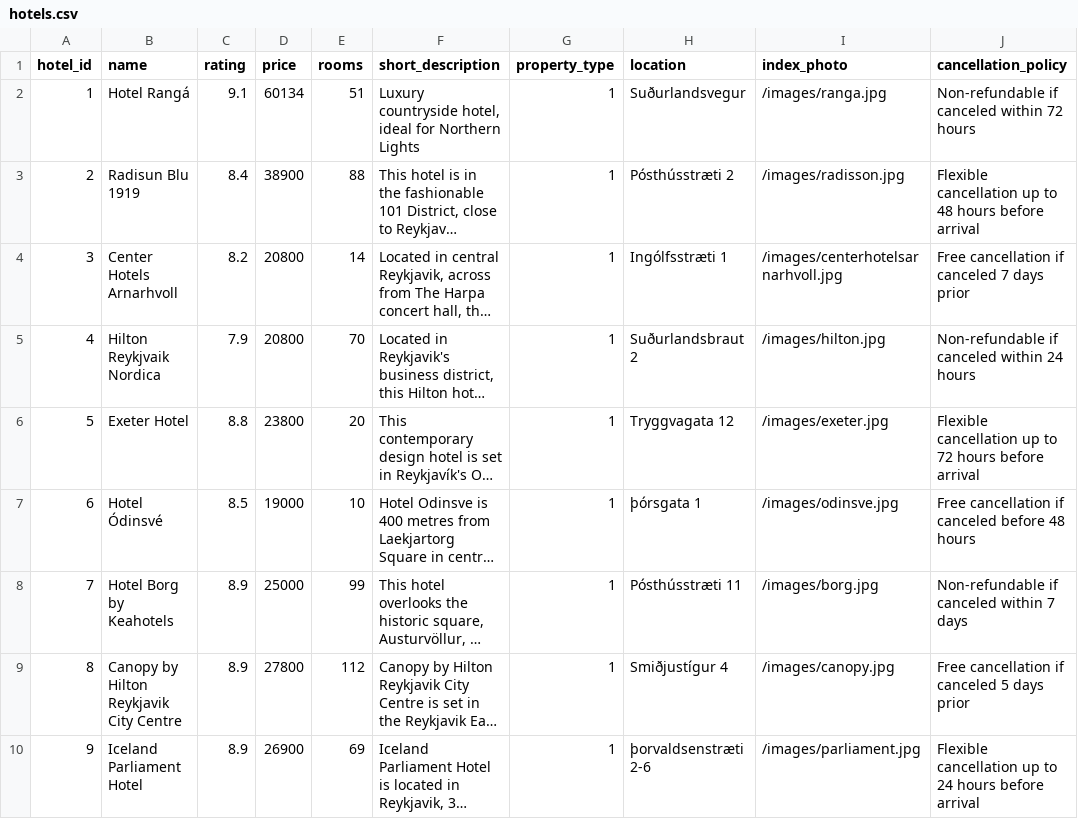
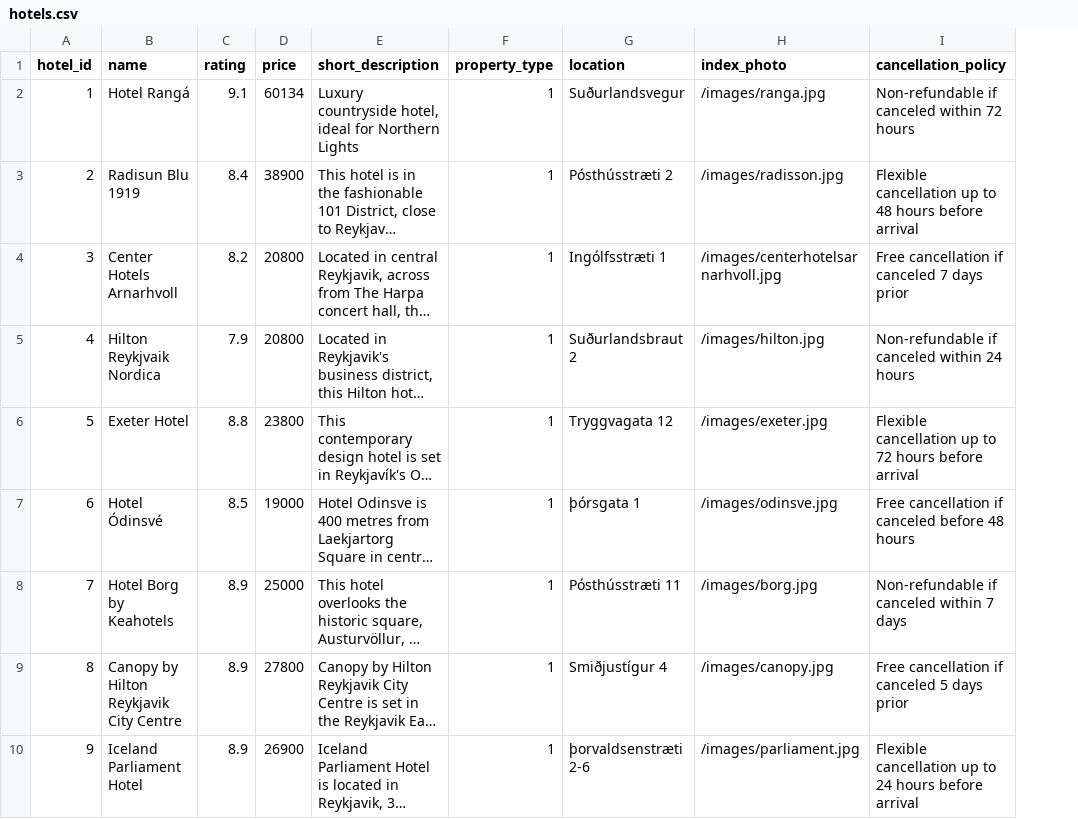
Before and after one commit to KczBen/hbv-401-3h, a CSV file: csv/hotels.csv, drawn as a sheet; only a part is shown; long unchanged cells end in …; the diff names each change by its address in the sheet, - before the commit and + after, or states it on an @@ line.

Commit message:
Hotels database

```diff
--- a/csv/hotels.csv
+++ b/csv/hotels.csv
-column E (rooms), rows 2-10: 51 | 88 | 14 | 70 | 20 | 10 | 99 | 112 | 69
```
Also changed, not shown: 2 other files.
